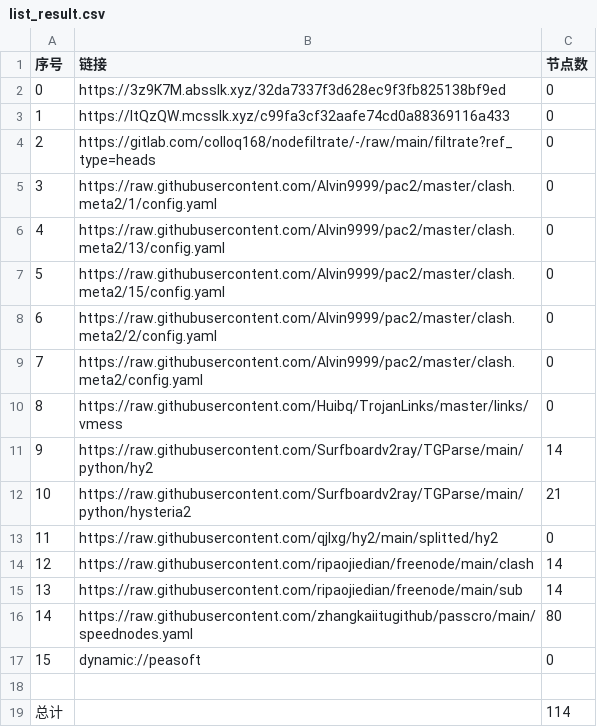
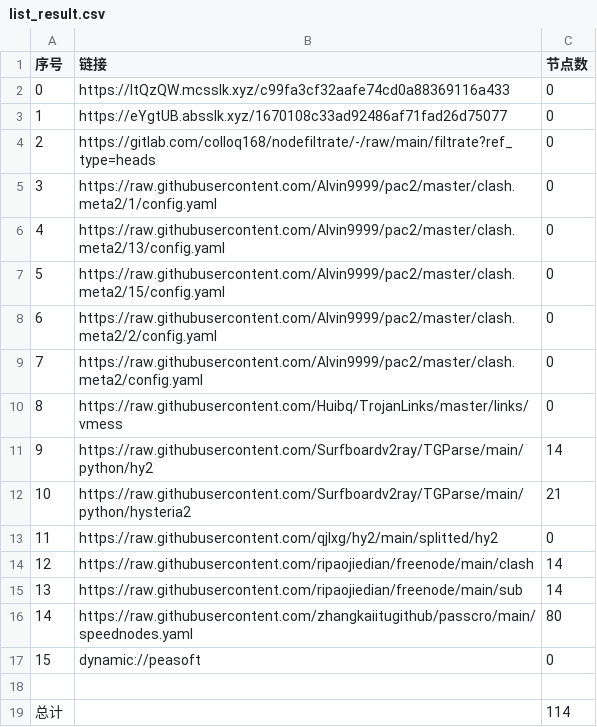
Before and after one commit to tonygyf/AutoMergePublicNodes, a CSV file: list_result.csv, drawn as a sheet.

```diff
--- a/list_result.csv
+++ b/list_result.csv
@@ -1,4 +1,4 @@
 序号,链接,节点数
-0,https://3z9K7M.absslk.xyz/32da7337f3d628ec9f3fb825138bf9ed,0
-1,https://ItQzQW.mcsslk.xyz/c99fa3cf32aafe74cd0a88369116a433,0
+0,https://ItQzQW.mcsslk.xyz/c99fa3cf32aafe74cd0a88369116a433,0
+1,https://eYgtUB.absslk.xyz/1670108c33ad92486af71fad26d75077,0
 2,https://gitlab.com/colloq168/nodefiltrate/-/raw/main/filtrate?ref_type=heads,0
```
Also changed, not shown: 3 other files.
